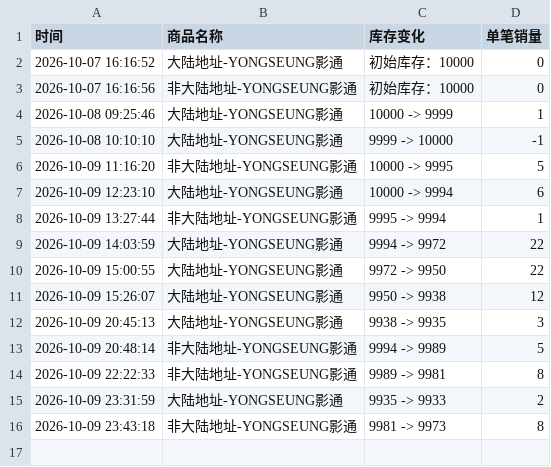
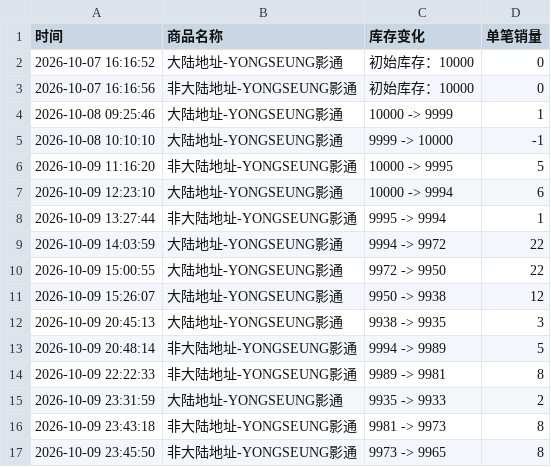
Before and after one commit to Juineii/verivery_imini1009, a CSV file: YONGSEUNG影通.csv, drawn as a sheet.

Commit message:
自动更新数据 2026-10-09 23:46:22

```diff
--- a/YONGSEUNG影通.csv
+++ b/YONGSEUNG影通.csv
@@ -16 +16,2 @@
 2026-10-09 23:43:18,非大陆地址-YONGSEUNG影通,9981 -> 9973,8
+2026-10-09 23:45:50,非大陆地址-YONGSEUNG影通,9973 -> 9965,8
```
